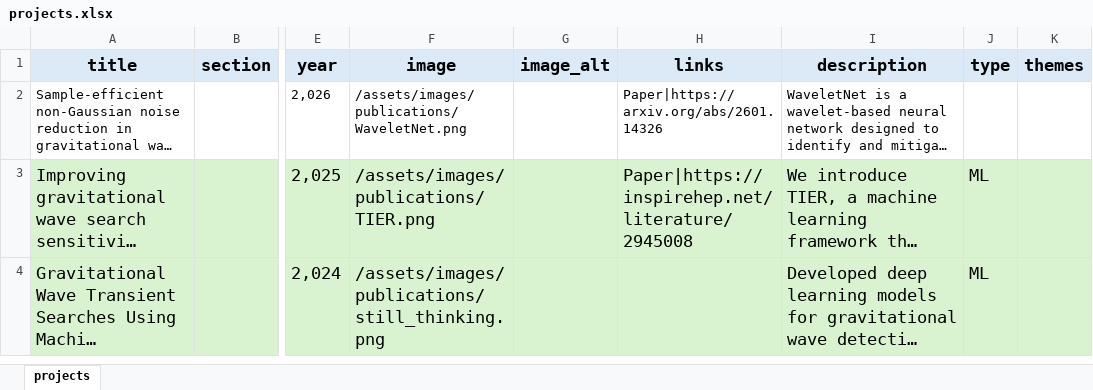
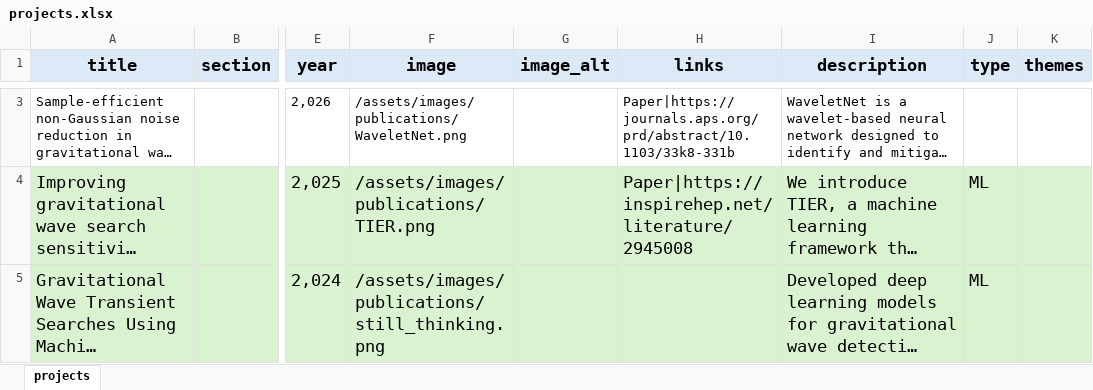
Before and after one commit to Arush-Pimpalkar/Arush-Pimpalkar.github.io, an Excel workbook: data/projects.xlsx, sheet projects, drawn as a sheet; only a part is shown, gaps mark what is left out; long unchanged cells end in …; values as stored, in another font and other column widths than the file's, no borders; addresses are those after the commit; the diff covers the shown part only; the diff names each change by its address in the sheet, - before the commit and + after, or states it on an @@ line.

```diff
--- a/data/projects.xlsx (sheet projects)
+++ b/data/projects.xlsx (sheet projects)
-H3 (links): Paper|https://arxiv.org/abs/2601.14326
+H3 (links): Paper|https://journals.aps.org/prd/abstract/10.1103/33k8-331b
```
Also changed, not shown: 1 added row elsewhere in this sheet, data/updates.xlsx, 6 other files.
